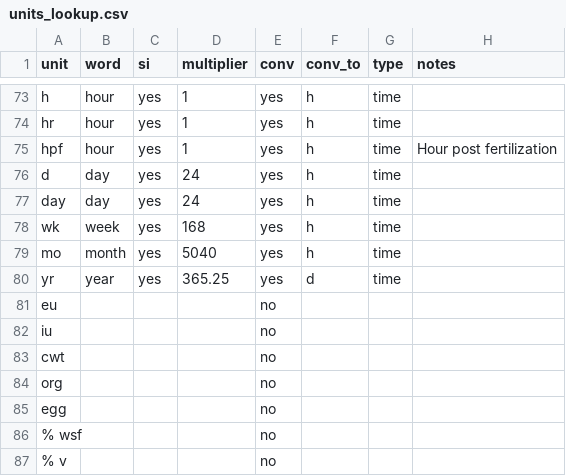
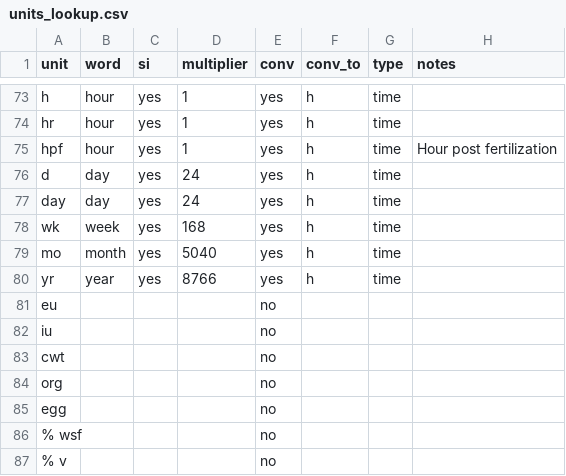
Before and after one commit to andschar/standartox-build, a CSV file: lookup/units_lookup.csv, drawn as a sheet; only a part is shown, gaps mark what is left out.

```diff
--- a/lookup/units_lookup.csv
+++ b/lookup/units_lookup.csv
@@ -79,3 +79,3 @@ wk,week,yes,168,yes,h,time,
 mo,month,yes,5040,yes,h,time,
-yr,year,yes,365.25,yes,d,time,
+yr,year,yes,8766,yes,h,time,
 eu,,,,no,,,
```
Also changed, not shown: 8 other files.
